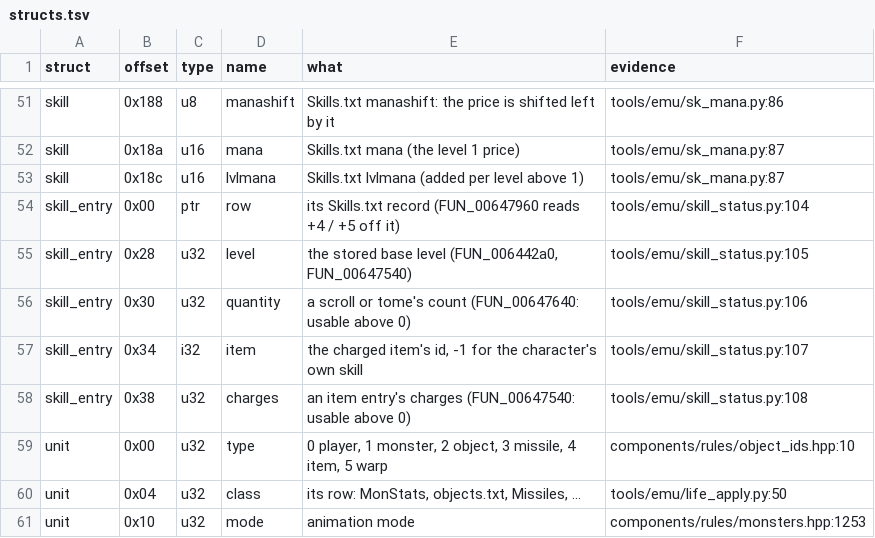
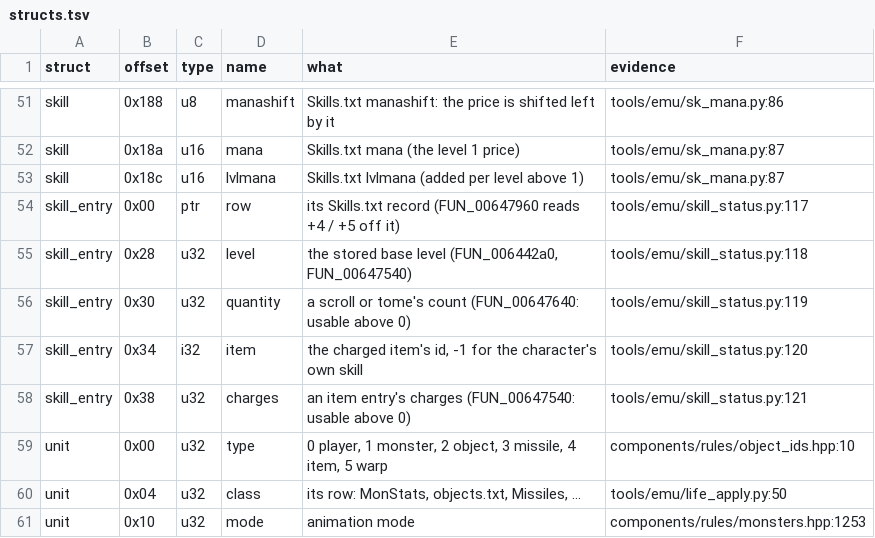
Before and after one commit to psi29a/d2decomped, a TSV file: docs/research/re/structs.tsv, drawn as a sheet; only a part is shown, gaps mark what is left out.

Commit message:
skills.md: the client's AttackNoMana falls back on statuses 1, 2 and 4
FUN_004610c0 (LAB_00461101) puts Attack's entry in the slot, not only
when short of mana; skill_status.py client runs it. todo.md row 52.

```diff
--- a/docs/research/re/structs.tsv
+++ b/docs/research/re/structs.tsv
@@ -53,7 +53,7 @@ skill	0x18a	u16	mana	Skills.txt mana (the level 1 price)	tools/emu/sk_mana.py:87
 skill	0x18c	u16	lvlmana	Skills.txt lvlmana (added per level above 1)	tools/emu/sk_mana.py:87
-skill_entry	0x00	ptr	row	its Skills.txt record (FUN_00647960 reads +4 / +5 off it)	tools/emu/skill_status.py:104
-skill_entry	0x28	u32	level	the stored base level (FUN_006442a0, FUN_00647540)	tools/emu/skill_status.py:105
-skill_entry	0x30	u32	quantity	a scroll or tome's count (FUN_00647640: usable above 0)	tools/emu/skill_status.py:106
-skill_entry	0x34	i32	item	the charged item's id, -1 for the character's own skill	tools/emu/skill_status.py:107
-skill_entry	0x38	u32	charges	an item entry's charges (FUN_00647540: usable above 0)	tools/emu/skill_status.py:108
+skill_entry	0x00	ptr	row	its Skills.txt record (FUN_00647960 reads +4 / +5 off it)	tools/emu/skill_status.py:117
+skill_entry	0x28	u32	level	the stored base level (FUN_006442a0, FUN_00647540)	tools/emu/skill_status.py:118
+skill_entry	0x30	u32	quantity	a scroll or tome's count (FUN_00647640: usable above 0)	tools/emu/skill_status.py:119
+skill_entry	0x34	i32	item	the charged item's id, -1 for the character's own skill	tools/emu/skill_status.py:120
+skill_entry	0x38	u32	charges	an item entry's charges (FUN_00647540: usable above 0)	tools/emu/skill_status.py:121
 unit	0x00	u32	type	0 player, 1 monster, 2 object, 3 missile, 4 item, 5 warp	components/rules/object_ids.hpp:10
```
Also changed, not shown: 5 other files.
